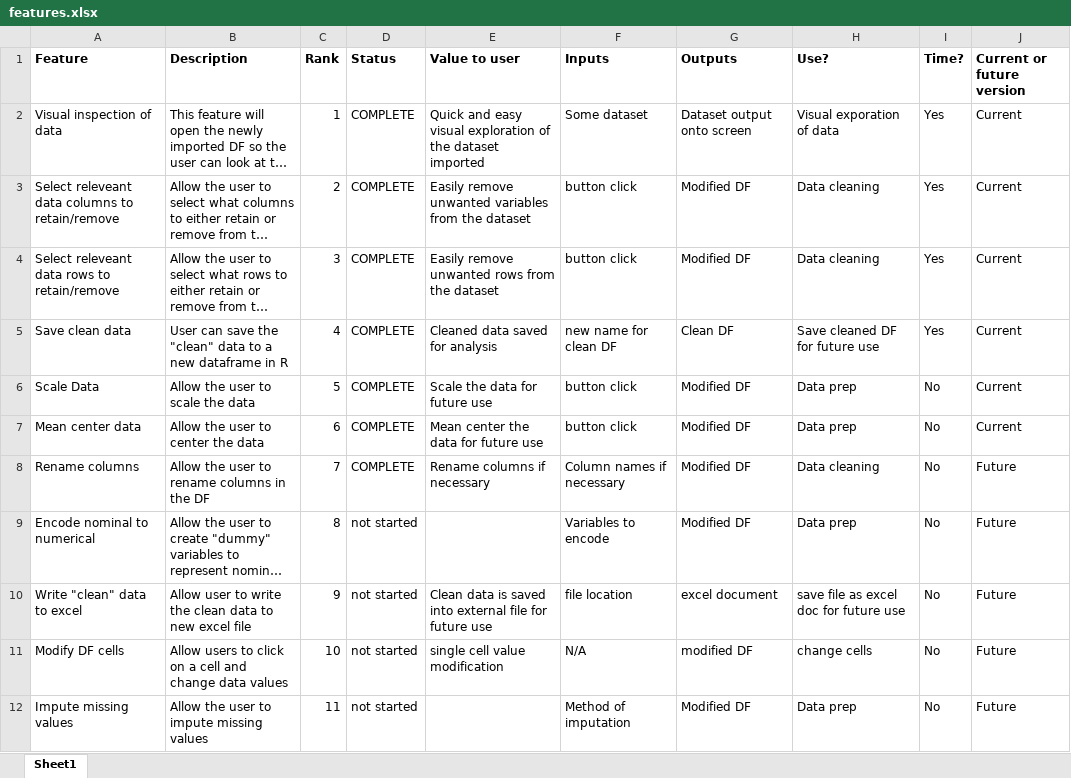
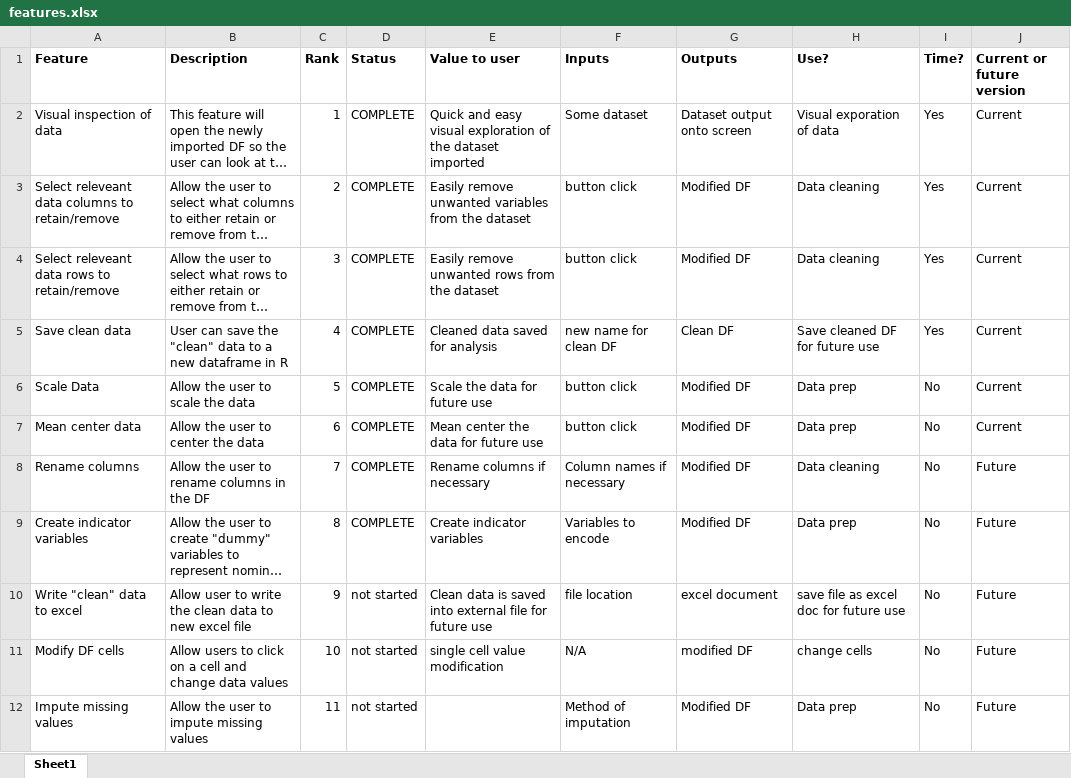
Before and after one commit to nuhorchak/RClean, an Excel workbook: inst/features.xlsx, sheet Sheet1, drawn as a sheet; long unchanged cells end in …; values as stored, in another font and other column widths than the file's, no borders; the diff names each change by its address in the sheet, - before the commit and + after, or states it on an @@ line.

Commit message:
add encode dummy function

```diff
--- a/inst/features.xlsx (sheet Sheet1)
+++ b/inst/features.xlsx (sheet Sheet1)
-A9 (Feature): Encode nominal to numerical
+A9 (Feature): Create indicator variables
-D9 (Status): not started
+D9 (Status): COMPLETE
-E9 (Value to user): (empty)
+E9 (Value to user): Create indicator variables
```
Also changed, not shown: 3 other files.
